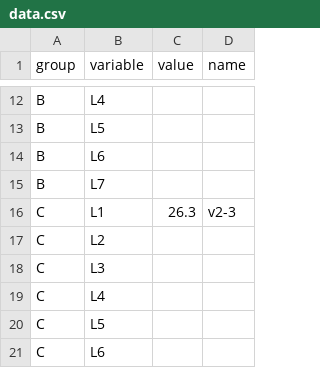
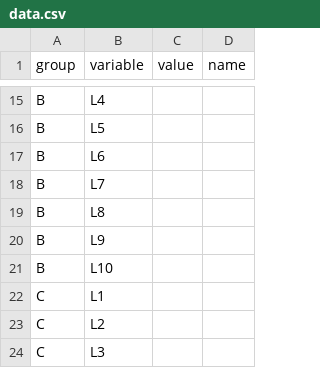
Before and after one commit to hank1245/d3heatmap, a CSV file: data.csv, drawn as a sheet; only a part is shown, gaps mark what is left out; the shorter side is filled out with more unchanged rows; the diff covers the shown part only.

```diff
--- a/data.csv
+++ b/data.csv
@@ -15,3 +18,6 @@ B,L6
 B,L7
-C,L1,26.3,v2-3
+B,L8
+B,L9
+B,L10
+C,L1
 C,L2
```
Also changed, not shown: 56 added rows, 1 removed row and 9 edited cells elsewhere in this file, 6 other files.
